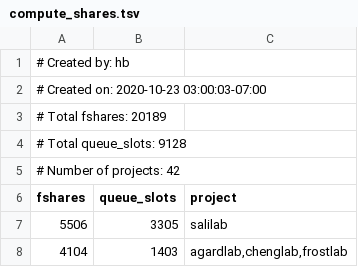
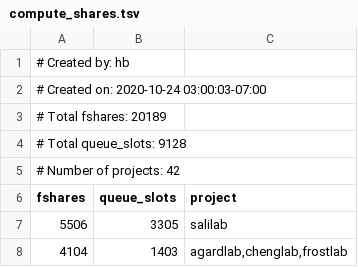
Before and after one commit to ucsf-wynton/wynton-website-hpc, a TSV file: docs/assets/data/compute_shares.tsv, drawn as a sheet; only a part is shown.

Commit message:
Website updated [ci skip]

```diff
--- a/docs/assets/data/compute_shares.tsv
+++ b/docs/assets/data/compute_shares.tsv
@@ -1,3 +1,3 @@
 # Created by: hb
-# Created on: 2020-10-23 03:00:03-07:00
+# Created on: 2020-10-24 03:00:03-07:00
 # Total fshares: 20189
```
